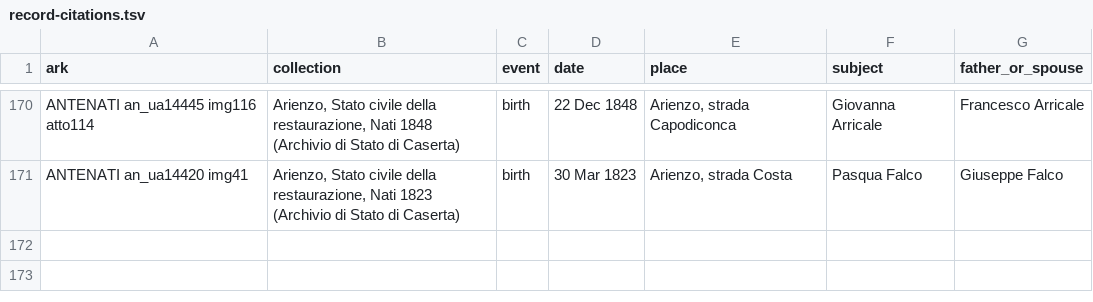
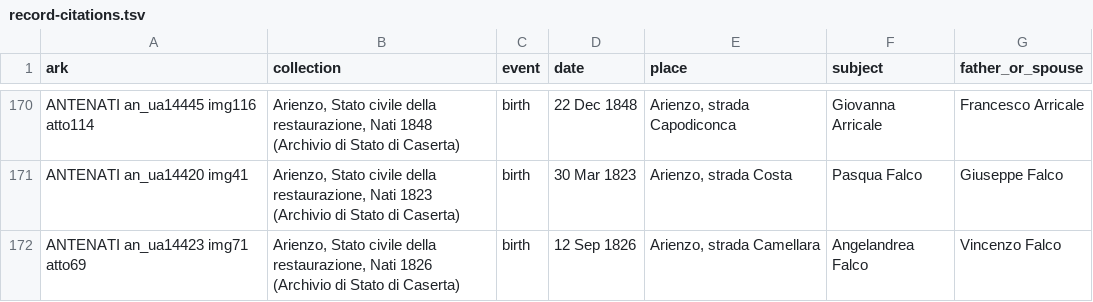
Before and after one commit to daviddef/TheFalco, a TSV file: data/record-citations.tsv, drawn as a sheet; only a part is shown, gaps mark what is left out; the diff names each change by its address in the sheet, - before the commit and + after, or states it on an @@ line.

```diff
--- a/data/record-citations.tsv
+++ b/data/record-citations.tsv
+row 172: ANTENATI an_ua14423 img71 atto69 | Arienzo, Stato civile della restaurazione, Nati 1826 (Archivio di Stato di Caserta) | birth | 12 Sep 1826 | Arienzo, strada Camellara | Angelandrea Falco | Vincenzo Falco
```
Also changed, not shown: data/households.tsv, 3 other files.
